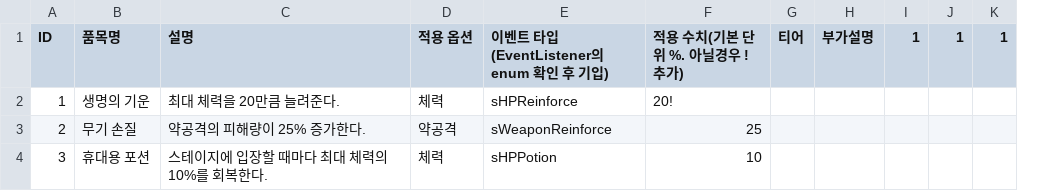
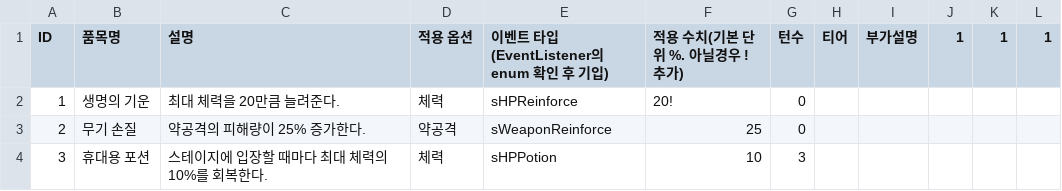
Before and after one commit to gulddaggi/Project_BR2, a CSV file: Assets/Resources/DB_Merchant.csv, drawn as a sheet; the diff names each change by its address in the sheet, - before the commit and + after, or states it on an @@ line.

Commit message:
DB data display to UI

```diff
--- a/Assets/Resources/DB_Merchant.csv
+++ b/Assets/Resources/DB_Merchant.csv
+column G (턴수), rows 2-4: 0 | 0 | 3
```
Also changed, not shown: 7 other files.
